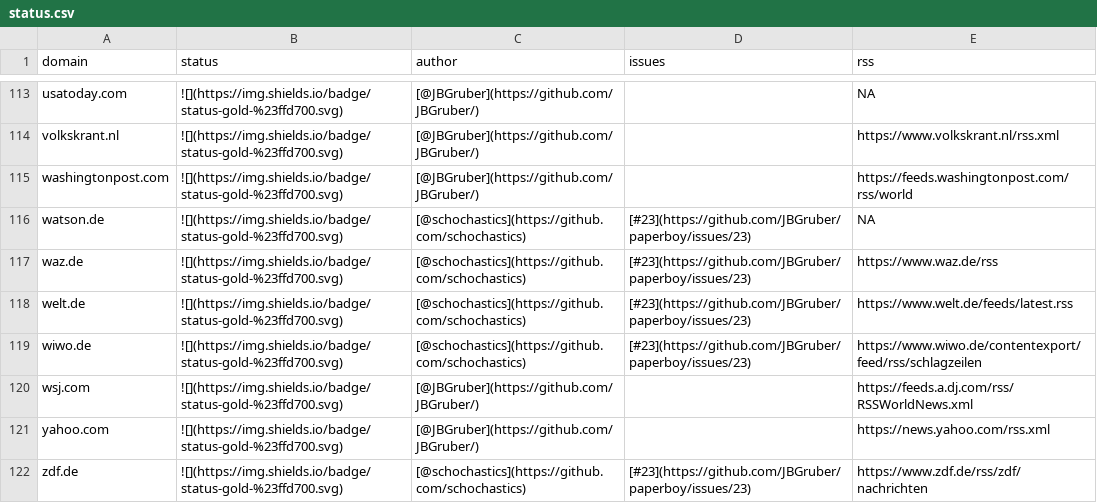
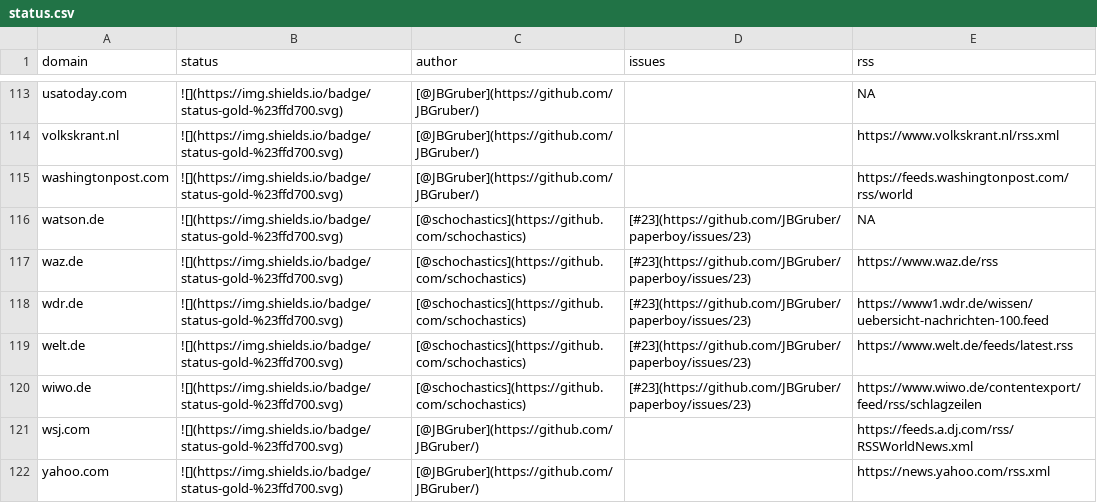
Before and after one commit to JBGruber/paperboy, a CSV file: inst/status.csv, drawn as a sheet; only a part is shown, gaps mark what is left out; the shorter side is filled out with more unchanged rows; the diff names each change by its address in the sheet, - before the commit and + after, or states it on an @@ line.

```diff
--- a/inst/status.csv
+++ b/inst/status.csv
+row 118: wdr.de | ![](https://img.shields.io/badge/status-gold-%23ffd700.svg) | [@schochastics](https://github.com/schochastics) | [#23](https://github.com/JBGruber/paperboy/issues/23) | https://www1.wdr.de/wissen/uebersicht-nachrichten-100.feed
```
Also changed, not shown: 2 other files.
